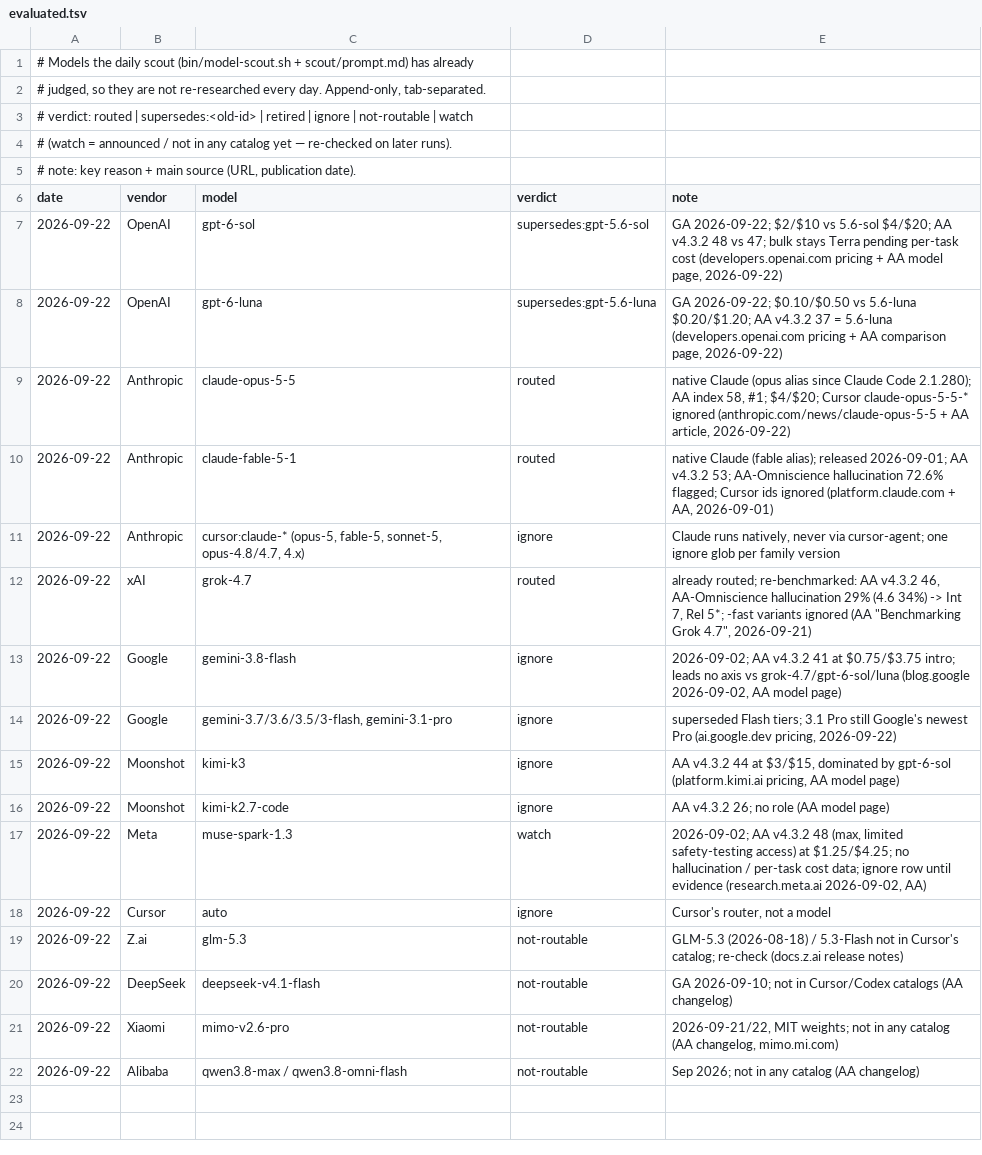
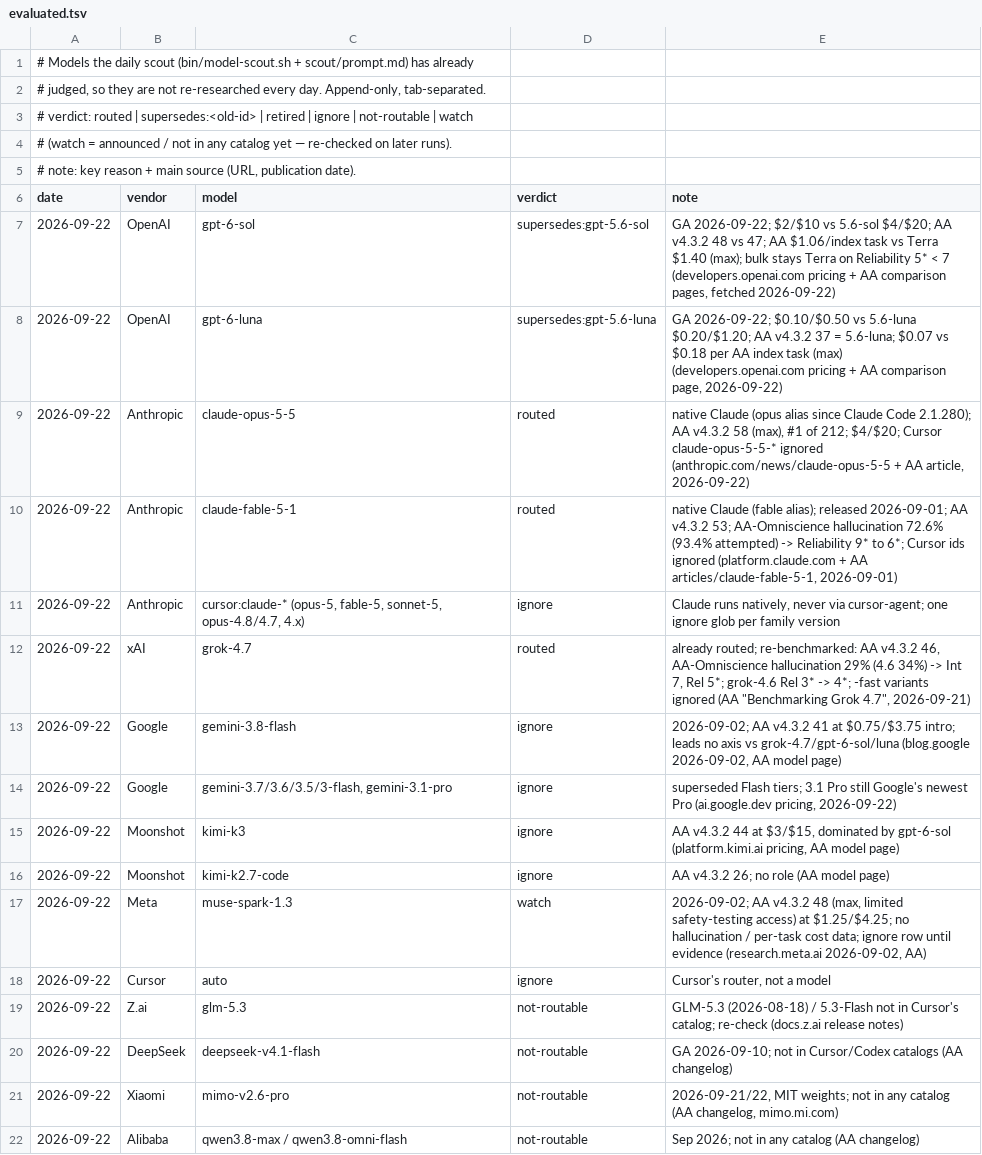
Before and after one commit to DanielGGordon/dans-claude, a TSV file: scout/evaluated.tsv, drawn as a sheet.

```diff
--- a/scout/evaluated.tsv
+++ b/scout/evaluated.tsv
@@ -6,8 +6,8 @@
 date	vendor	model	verdict	note
-2026-09-22	OpenAI	gpt-6-sol	supersedes:gpt-5.6-sol	GA 2026-09-22; $2/$10 vs 5.6-sol $4/$20; AA v4.3.2 48 vs 47; bulk stays Terra pending per-task cost (developers.openai.com pricing + AA model page, 2026-09-22)
-2026-09-22	OpenAI	gpt-6-luna	supersedes:gpt-5.6-luna	GA 2026-09-22; $0.10/$0.50 vs 5.6-luna $0.20/$1.20; AA v4.3.2 37 = 5.6-luna (developers.openai.com pricing + AA comparison page, 2026-09-22)
-2026-09-22	Anthropic	claude-opus-5-5	routed	native Claude (opus alias since Claude Code 2.1.280); AA index 58, #1; $4/$20; Cursor claude-opus-5-5-* ignored (anthropic.com/news/claude-opus-5-5 + AA article, 2026-09-22)
-2026-09-22	Anthropic	claude-fable-5-1	routed	native Claude (fable alias); released 2026-09-01; AA v4.3.2 53; AA-Omniscience hallucination 72.6% flagged; Cursor ids ignored (platform.claude.com + AA, 2026-09-01)
+2026-09-22	OpenAI	gpt-6-sol	supersedes:gpt-5.6-sol	GA 2026-09-22; $2/$10 vs 5.6-sol $4/$20; AA v4.3.2 48 vs 47; AA $1.06/index task vs Terra $1.40 (max); bulk stays Terra on Reliability 5* < 7 (developers.openai.com pricing + AA comparison pages, fetched 2026-09-22)
+2026-09-22	OpenAI	gpt-6-luna	supersedes:gpt-5.6-luna	GA 2026-09-22; $0.10/$0.50 vs 5.6-luna $0.20/$1.20; AA v4.3.2 37 = 5.6-luna; $0.07 vs $0.18 per AA index task (max) (developers.openai.com pricing + AA comparison page, 2026-09-22)
+2026-09-22	Anthropic	claude-opus-5-5	routed	native Claude (opus alias since Claude Code 2.1.280); AA v4.3.2 58 (max), #1 of 212; $4/$20; Cursor claude-opus-5-5-* ignored (anthropic.com/news/claude-opus-5-5 + AA article, 2026-09-22)
+2026-09-22	Anthropic	claude-fable-5-1	routed	native Claude (fable alias); released 2026-09-01; AA v4.3.2 53; AA-Omniscience hallucination 72.6% (93.4% attempted) -> Reliability 9* to 6*; Cursor ids ignored (platform.claude.com + AA articles/claude-fable-5-1, 2026-09-01)
 2026-09-22	Anthropic	cursor:claude-* (opus-5, fable-5, sonnet-5, opus-4.8/4.7, 4.x)	ignore	Claude runs natively, never via cursor-agent; one ignore glob per family version
-2026-09-22	xAI	grok-4.7	routed	already routed; re-benchmarked: AA v4.3.2 46, AA-Omniscience hallucination 29% (4.6 34%) -> Int 7, Rel 5*; -fast variants ignored (AA "Benchmarking Grok 4.7", 2026-09-21)
+2026-09-22	xAI	grok-4.7	routed	already routed; re-benchmarked: AA v4.3.2 46, AA-Omniscience hallucination 29% (4.6 34%) -> Int 7, Rel 5*; grok-4.6 Rel 3* -> 4*; -fast variants ignored (AA "Benchmarking Grok 4.7", 2026-09-21)
 2026-09-22	Google	gemini-3.8-flash	ignore	2026-09-02; AA v4.3.2 41 at $0.75/$3.75 intro; leads no axis vs grok-4.7/gpt-6-sol/luna (blog.google 2026-09-02, AA model page)
```
Also changed, not shown: bin/routes.tsv, 3 other files.
